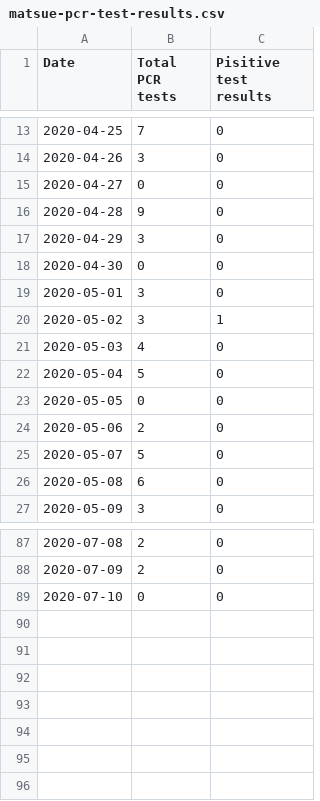
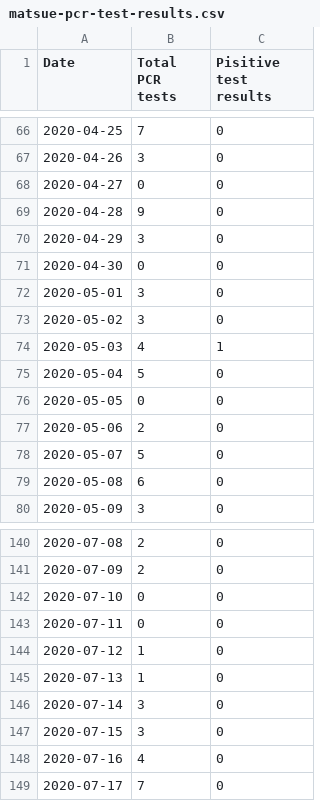
Before and after one commit to spiegel-im-spiegel/covid-2019-report, a CSV file: report/matsue/matsue-pcr-test-results.csv, drawn as a sheet; only a part is shown, gaps mark what is left out; the diff covers the shown part only.

```diff
--- a/report/matsue/matsue-pcr-test-results.csv
+++ b/report/matsue/matsue-pcr-test-results.csv
@@ -19,4 +72,4 @@ Date,Total PCR tests,Pisitive test results
 2020-05-01,3,0
-2020-05-02,3,1
-2020-05-03,4,0
+2020-05-02,3,0
+2020-05-03,4,1
 2020-05-04,5,0
@@ -89 +142,8 @@ Date,Total PCR tests,Pisitive test results
 2020-07-10,0,0
+2020-07-11,0,0
+2020-07-12,1,0
+2020-07-13,1,0
+2020-07-14,3,0
+2020-07-15,3,0
+2020-07-16,4,0
+2020-07-17,7,0
```
Also changed, not shown: 53 added rows and 6 edited cells elsewhere in this file, 14 other files.
